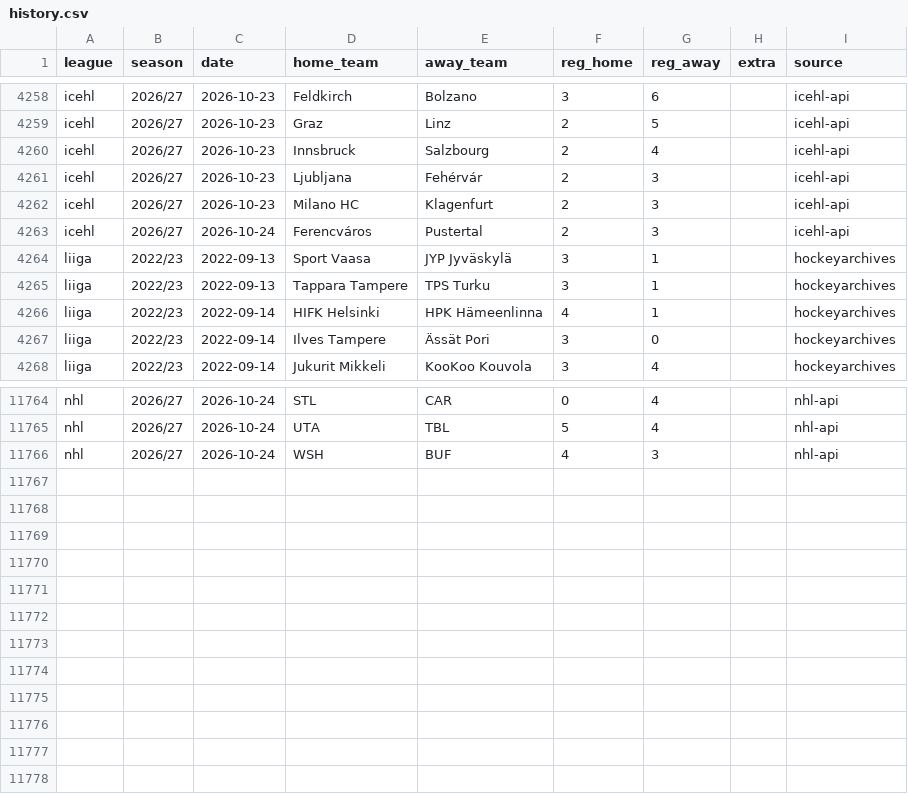
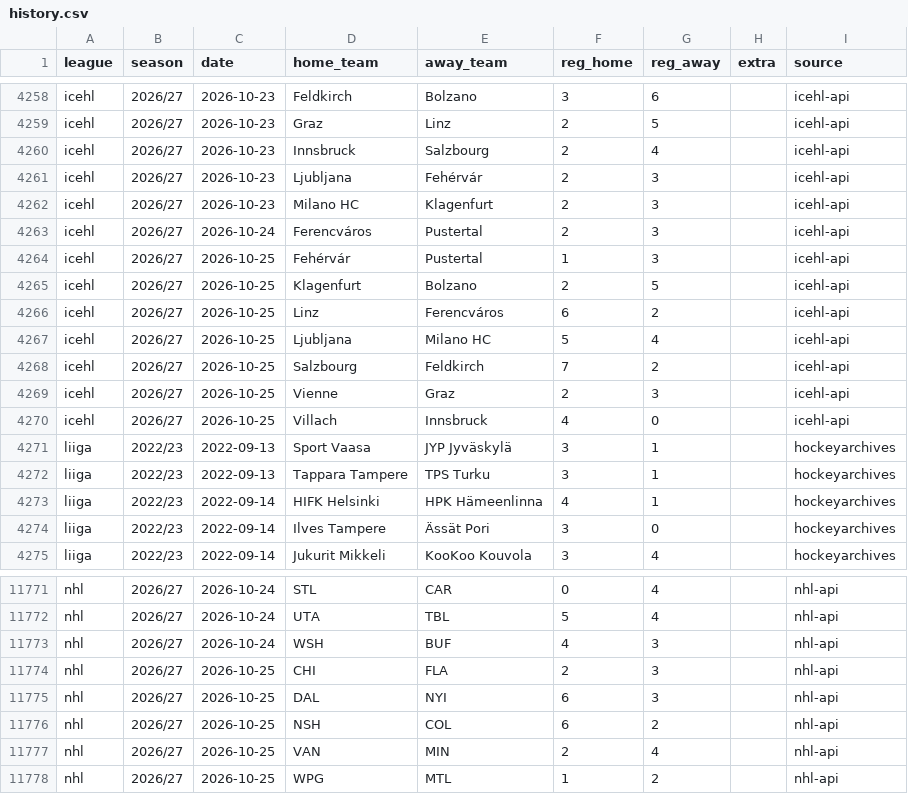
Before and after one commit to reinski260970/soccer, a CSV file: data/hockey/history.csv, drawn as a sheet; only a part is shown, gaps mark what is left out.

Commit message:
Hockey data audit 2026-10-26T09:14Z

```diff
--- a/data/hockey/history.csv
+++ b/data/hockey/history.csv
@@ -4263,2 +4263,9 @@ icehl,2026/27,2026-10-23,Milano HC,Klagenfurt,2,3,,icehl-api
 icehl,2026/27,2026-10-24,Ferencváros,Pustertal,2,3,,icehl-api
+icehl,2026/27,2026-10-25,Fehérvár,Pustertal,1,3,,icehl-api
+icehl,2026/27,2026-10-25,Klagenfurt,Bolzano,2,5,,icehl-api
+icehl,2026/27,2026-10-25,Linz,Ferencváros,6,2,,icehl-api
+icehl,2026/27,2026-10-25,Ljubljana,Milano HC,5,4,,icehl-api
+icehl,2026/27,2026-10-25,Salzbourg,Feldkirch,7,2,,icehl-api
+icehl,2026/27,2026-10-25,Vienne,Graz,2,3,,icehl-api
+icehl,2026/27,2026-10-25,Villach,Innsbruck,4,0,,icehl-api
 liiga,2022/23,2022-09-13,Sport Vaasa,JYP Jyväskylä,3,1,,hockeyarchives
@@ -11766 +11773,6 @@ nhl,2026/27,2026-10-24,UTA,TBL,5,4,,nhl-api
 nhl,2026/27,2026-10-24,WSH,BUF,4,3,,nhl-api
+nhl,2026/27,2026-10-25,CHI,FLA,2,3,,nhl-api
+nhl,2026/27,2026-10-25,DAL,NYI,6,3,,nhl-api
+nhl,2026/27,2026-10-25,NSH,COL,6,2,,nhl-api
+nhl,2026/27,2026-10-25,VAN,MIN,2,4,,nhl-api
+nhl,2026/27,2026-10-25,WPG,MTL,1,2,,nhl-api
```
Also changed, not shown: 1 other file.
